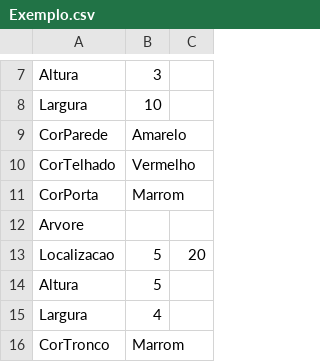
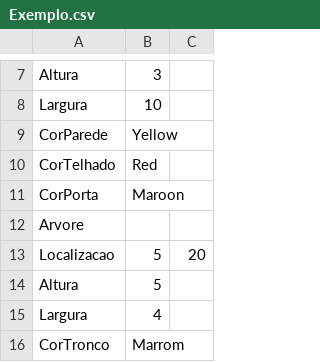
Before and after one commit to alissonboessio/TDE-SDL2-POO, a CSV file: Exemplo.csv, drawn as a sheet; only a part is shown, gaps mark what is left out.

```diff
--- a/Exemplo.csv
+++ b/Exemplo.csv
@@ -8,5 +8,5 @@ Altura;3;
 Largura;10;
-CorParede;Amarelo;
-CorTelhado;Vermelho;
-CorPorta;Marrom;
+CorParede;Yellow;
+CorTelhado;Red;
+CorPorta;Maroon;
 Arvore;
```
Also changed, not shown: 17 other files.
